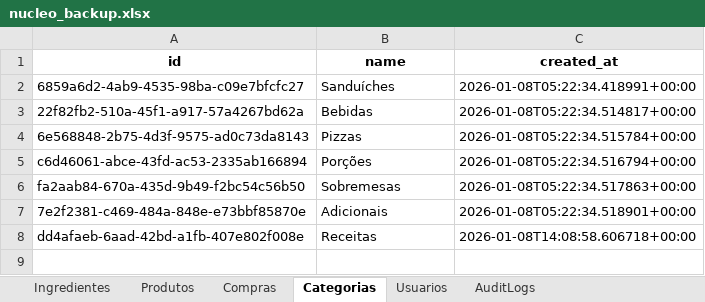
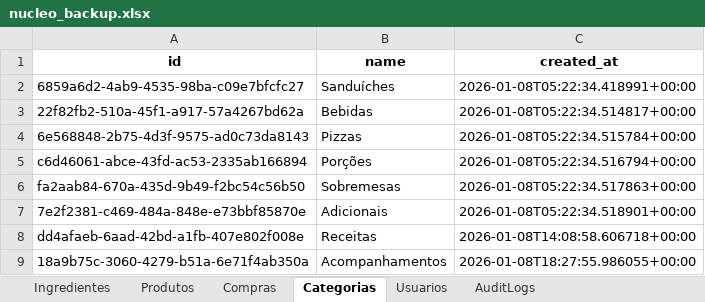
Before and after one commit to OAddad/Nucleo-Beta, an Excel workbook: backend/data_backup/nucleo_backup.xlsx, sheet Categorias, drawn as a sheet; values as stored, in another font and other column widths than the file's, no borders; the diff names each change by its address in the sheet, - before the commit and + after, or states it on an @@ line.

```diff
--- a/backend/data_backup/nucleo_backup.xlsx (sheet Categorias)
+++ b/backend/data_backup/nucleo_backup.xlsx (sheet Categorias)
+row 9: 18a9b75c-3060-4279-b51a-6e71f4ab350a | Acompanhamentos | 2026-01-08T18:27:55.986055+00:00
```
Also changed, not shown: sheet AuditLogs, sheet Produtos, sheet Usuarios, sheet Ingredientes.
